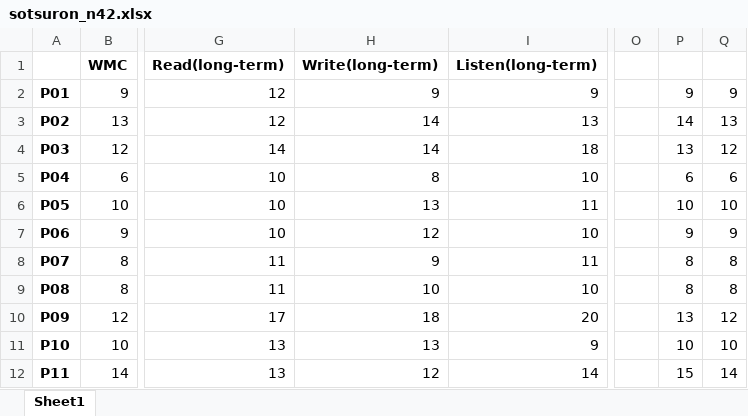
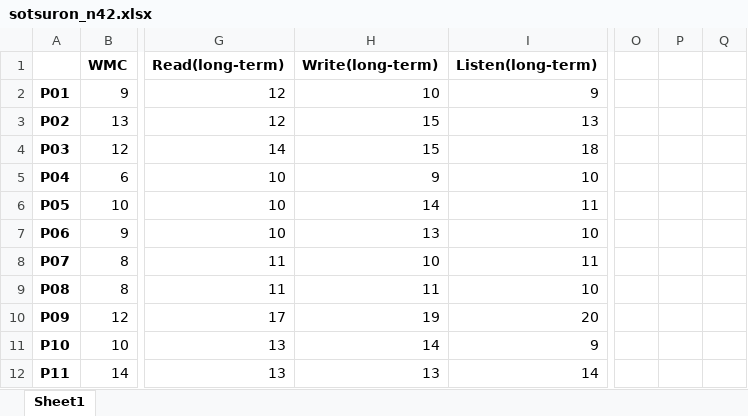
Before and after one commit to Fuga420/memory-learning-comparison, an Excel workbook: data/sotsuron_n42.xlsx, sheet Sheet1, drawn as a sheet; only a part is shown, gaps mark what is left out; values as stored, in another font and other column widths than the file's, no borders; the diff covers the shown part only; the diff names each change by its address in the sheet, - before the commit and + after, or states it on an @@ line.

Commit message:
Add files via upload

```diff
--- a/data/sotsuron_n42.xlsx (sheet Sheet1)
+++ b/data/sotsuron_n42.xlsx (sheet Sheet1)
-H2 (Write(long-term)): 9
+H2 (Write(long-term)): 10
-P2: 9
+P2: (empty)
-Q2: 9
+Q2: (empty)
-H3:H4 (Write(long-term)): 14
+H3:H4 (Write(long-term)): 15
-P3: 14
+P3: (empty)
-Q3: 13
+Q3: (empty)
-P4: 13
+P4: (empty)
-Q4: 12
+Q4: (empty)
-H5 (Write(long-term)): 8
+H5 (Write(long-term)): 9
-P5: 6
+P5: (empty)
-Q5: 6
+Q5: (empty)
-H6 (Write(long-term)): 13
+H6 (Write(long-term)): 14
-P6: 10
+P6: (empty)
-Q6: 10
+Q6: (empty)
-H7 (Write(long-term)): 12
+H7 (Write(long-term)): 13
-P7: 9
+P7: (empty)
-Q7: 9
+Q7: (empty)
-H8 (Write(long-term)): 9
+H8 (Write(long-term)): 10
-P8:P9: 8
+P8:P9: (empty)
-Q8:Q9: 8
+Q8:Q9: (empty)
-H9 (Write(long-term)): 10
+H9 (Write(long-term)): 11
-H10 (Write(long-term)): 18
+H10 (Write(long-term)): 19
-P10: 13
+P10: (empty)
-Q10: 12
+Q10: (empty)
-H11 (Write(long-term)): 13
+H11 (Write(long-term)): 14
-P11: 10
+P11: (empty)
-Q11: 10
+Q11: (empty)
-H12 (Write(long-term)): 12
+H12 (Write(long-term)): 13
-P12: 15
+P12: (empty)
-Q12: 14
+Q12: (empty)
```
Also changed, not shown: 90 edited cells elsewhere in this sheet.
